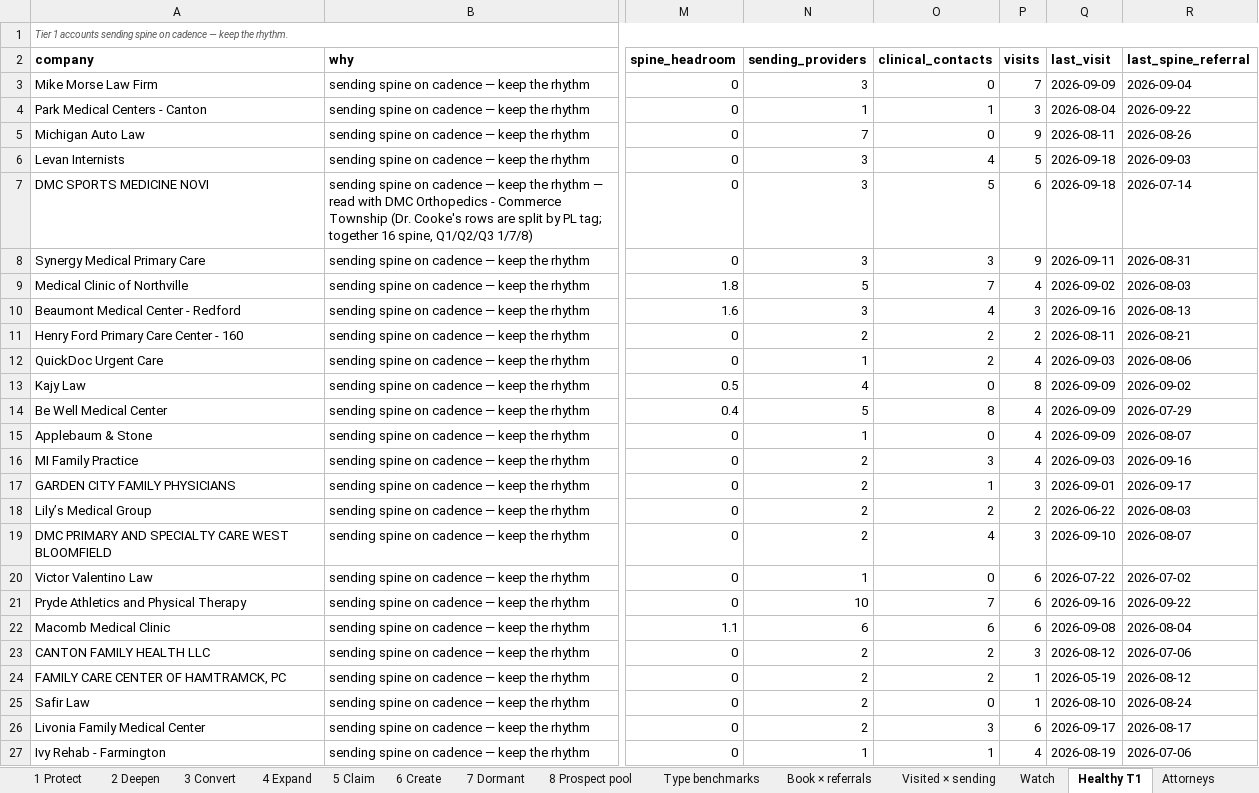
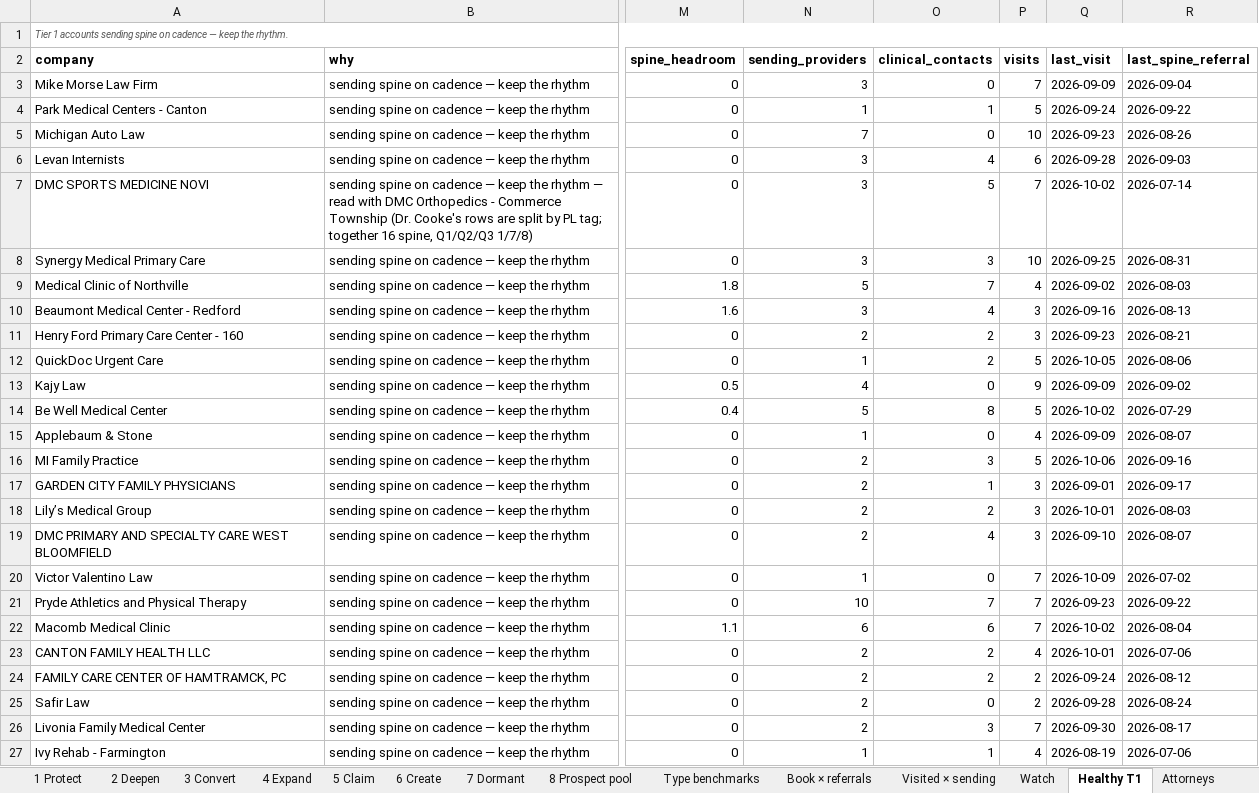
Before and after one commit to JosephAndrewMacLean/SHP, an Excel workbook: pm/b2b-relationship-opportunities-2026.xlsx, sheet Healthy T1, drawn as a sheet; only a part is shown, gaps mark what is left out; values as stored, in another font and other column widths than the file's, no borders; the diff covers the shown part only; the diff names each change by its address in the sheet, - before the commit and + after, or states it on an @@ line.

```diff
--- a/pm/b2b-relationship-opportunities-2026.xlsx (sheet Healthy T1)
+++ b/pm/b2b-relationship-opportunities-2026.xlsx (sheet Healthy T1)
-P4 (visits): 3
+P4 (visits): 5
-Q4 (last_visit): 2026-08-04
+Q4 (last_visit): 2026-09-24
-P5 (visits): 9
+P5 (visits): 10
-Q5 (last_visit): 2026-08-11
+Q5 (last_visit): 2026-09-23
-P6 (visits): 5
+P6 (visits): 6
-Q6 (last_visit): 2026-09-18
+Q6 (last_visit): 2026-09-28
-P7 (visits): 6
+P7 (visits): 7
-Q7 (last_visit): 2026-09-18
+Q7 (last_visit): 2026-10-02
-P8 (visits): 9
+P8 (visits): 10
-Q8 (last_visit): 2026-09-11
+Q8 (last_visit): 2026-09-25
-P11 (visits): 2
+P11 (visits): 3
-Q11 (last_visit): 2026-08-11
+Q11 (last_visit): 2026-09-23
-P12 (visits): 4
+P12 (visits): 5
-Q12 (last_visit): 2026-09-03
+Q12 (last_visit): 2026-10-05
-P13 (visits): 8
+P13 (visits): 9
-P14 (visits): 4
+P14 (visits): 5
-Q14 (last_visit): 2026-09-09
+Q14 (last_visit): 2026-10-02
-P16 (visits): 4
+P16 (visits): 5
-Q16 (last_visit): 2026-09-03
+Q16 (last_visit): 2026-10-06
-P18 (visits): 2
+P18 (visits): 3
-Q18 (last_visit): 2026-06-22
+Q18 (last_visit): 2026-10-01
-P20:P22 (visits): 6
+P20:P22 (visits): 7
-Q20 (last_visit): 2026-07-22
+Q20 (last_visit): 2026-10-09
-Q21 (last_visit): 2026-09-16
+Q21 (last_visit): 2026-09-23
-Q22 (last_visit): 2026-09-08
+Q22 (last_visit): 2026-10-02
-P23 (visits): 3
+P23 (visits): 4
-Q23 (last_visit): 2026-08-12
+Q23 (last_visit): 2026-10-01
-P24:P25 (visits): 1
+P24:P25 (visits): 2
-Q24 (last_visit): 2026-05-19
+Q24 (last_visit): 2026-09-24
-Q25 (last_visit): 2026-08-10
+Q25 (last_visit): 2026-09-28
-P26 (visits): 6
+P26 (visits): 7
-Q26 (last_visit): 2026-09-17
+Q26 (last_visit): 2026-09-30
```
Also changed, not shown: 2 edited cells elsewhere in this sheet, sheet 7 Dormant, sheet Watch, sheet Visited × sending, sheet 4 Expand, sheet 3 Convert, sheet Attorneys, 5 more sheets, 11 other files.
